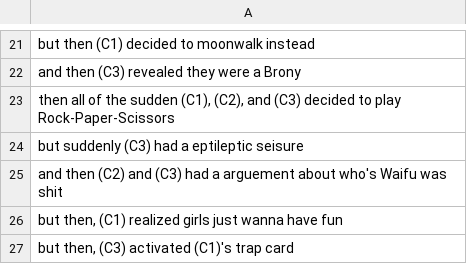
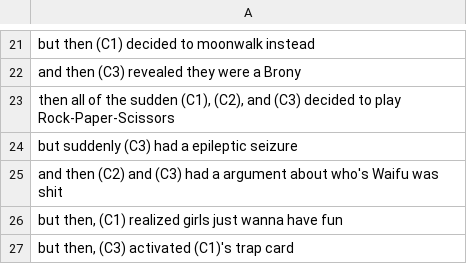
Before and after one commit to ChrisTrantas/run-on, a CSV file: middle.csv, drawn as a sheet; only a part is shown, gaps mark what is left out.

Commit message:
fixed spelling errors

```diff
--- a/middle.csv
+++ b/middle.csv
@@ -23,4 +23,4 @@
 "then all of the sudden (C1), (C2), and (C3) decided to play Rock-Paper-Scissors",
-"but suddenly (C3) had a eptileptic seisure",
-"and then (C2) and (C3) had a arguement about who's Waifu was shit",
+"but suddenly (C3) had a epileptic seizure",
+"and then (C2) and (C3) had a argument about who's Waifu was shit",
 "but then, (C1) realized girls just wanna have fun",
```
